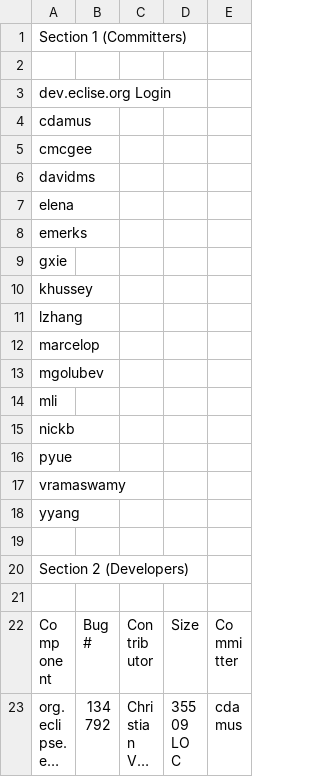
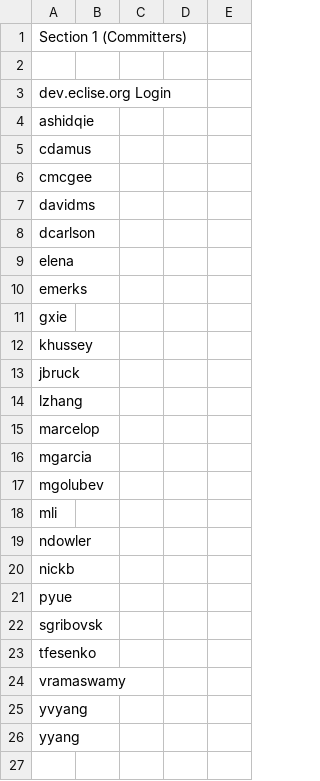
Before and after one commit to eclipse-ocl/ocl-website, a CSV file: eclipse-project-ip-log.csv, drawn as a sheet; only a part is shown; the shorter side is filled out with more unchanged rows; long unchanged cells end in ….

Commit message:
*** empty log message ***

```diff
--- a/eclipse-project-ip-log.csv
+++ b/eclipse-project-ip-log.csv
@@ -3,2 +3,3 @@ Section 1 (Committers),,,,
 dev.eclise.org Login,,,,
+ashidqie,,,,
 cdamus,,,,
@@ -6,2 +7,3 @@ cmcgee,,,,
 davidms,,,,
+dcarlson,,,,
 elena,,,,
@@ -10,9 +12,15 @@ gxie,,,,
 khussey,,,,
+jbruck,,,,
 lzhang,,,,
 marcelop,,,,
+mgarcia,,,,
 mgolubev,,,,
 mli,,,,
+ndowler,,,,
 nickb,,,,
 pyue,,,,
+sgribovsk,,,,
+tfesenko,,,,
 vramaswamy,,,,
+yvyang,,,,
 yyang,,,,
```
